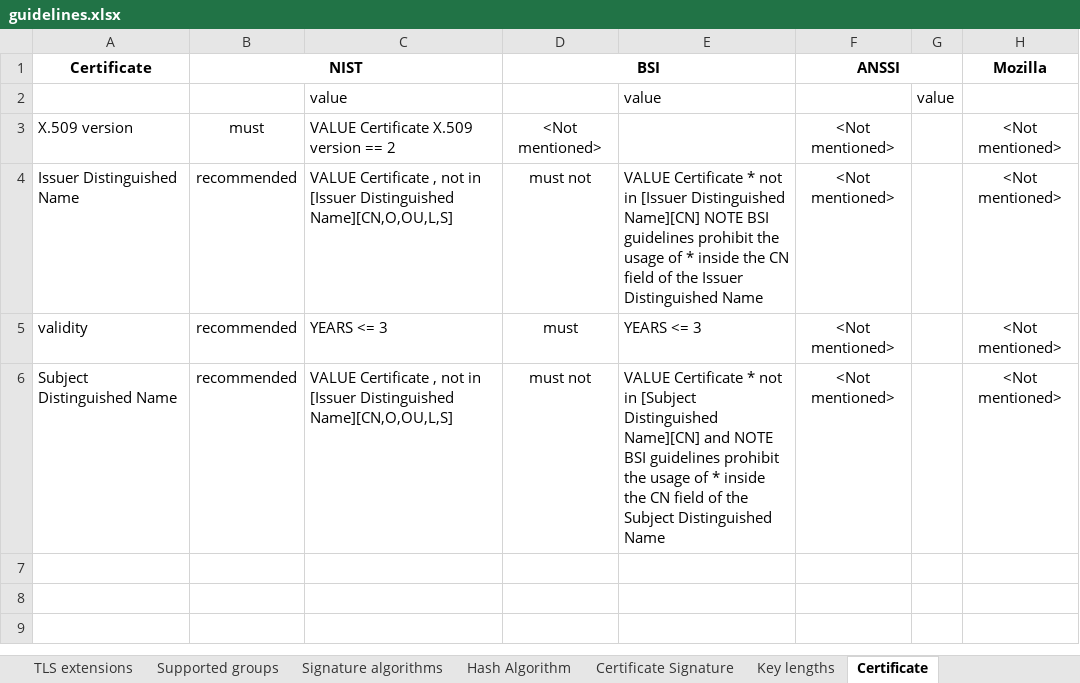
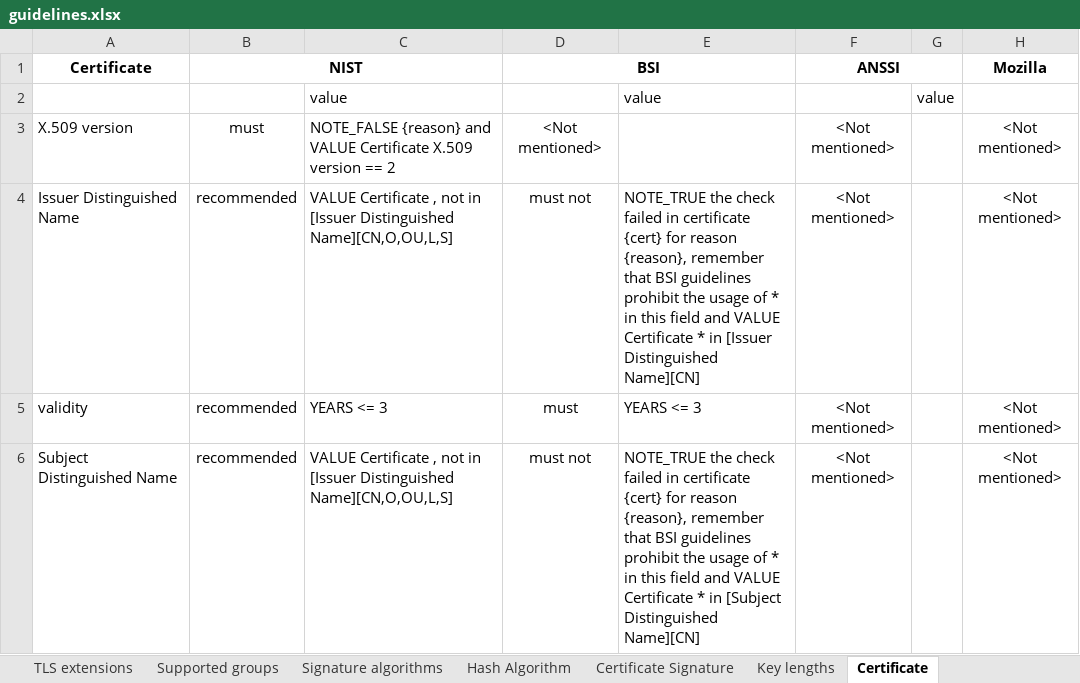
Before and after one commit to stfbk/tlsassistant, an Excel workbook: DatabaseFiller/guidelines.xlsx, sheet Certificate, drawn as a sheet; values as stored, in another font and other column widths than the file's, no borders; charts and pictures and conditional formats not drawn; the diff names each change by its address in the sheet, - before the commit and + after, or states it on an @@ line.

Commit message:
Added conditional notes and fixed small issues with analysis

```diff
--- a/DatabaseFiller/guidelines.xlsx (sheet Certificate)
+++ b/DatabaseFiller/guidelines.xlsx (sheet Certificate)
-C3: VALUE Certificate…
+C3: NOTE_FALSE {reason} and VALUE Certificate…
-E4: VALUE Certificate * not in [Issuer Distinguished Name][CN] NOTE BSI guidelines prohibit the usage of * inside the CN field of the Issuer Distinguished Name
+E4: NOTE_TRUE the check failed in certificate {cert} for reason {reason}, remember that BSI guidelines prohibit the usage of * in this field and VALUE Certificate * in [Issuer Distinguished Name][CN]
-E6: VALUE Certificate * not in [Subject Distinguished Name][CN] and NOTE BSI guidelines prohibit the usage of * inside the CN field of the Subject Distinguished Name
+E6: NOTE_TRUE the check failed in certificate {cert} for reason {reason}, remember that BSI guidelines prohibit the usage of * in this field and VALUE Certificate * in [Subject Distinguished Name][CN]
```
Also changed, not shown: sheet Certificate Signature, sheet TLS extensions, sheet Certificate Extensions, 6 other files.
